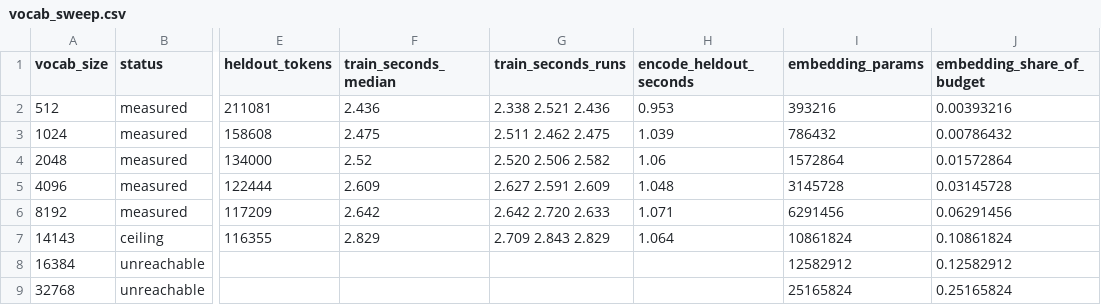
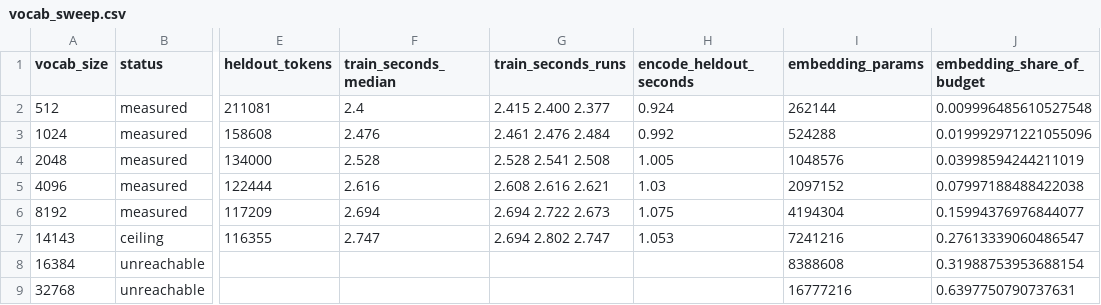
Before and after one commit to hashithhh/crucible, a CSV file: results/vocab_sweep.csv, drawn as a sheet; only a part is shown, gaps mark what is left out; the diff names each change by its address in the sheet, - before the commit and + after, or states it on an @@ line.

```diff
--- a/results/vocab_sweep.csv
+++ b/results/vocab_sweep.csv
-F2 (train_seconds_median): 2.436
+F2 (train_seconds_median): 2.4
-G2 (train_seconds_runs): 2.338 2.521 2.436
+G2 (train_seconds_runs): 2.415 2.400 2.377
-H2 (encode_heldout_seconds): 0.953
+H2 (encode_heldout_seconds): 0.924
-I2 (embedding_params): 393216
+I2 (embedding_params): 262144
-J2 (embedding_share_of_budget): 0.00393216
+J2 (embedding_share_of_budget): 0.009996485610527548
-F3 (train_seconds_median): 2.475
+F3 (train_seconds_median): 2.476
-G3 (train_seconds_runs): 2.511 2.462 2.475
+G3 (train_seconds_runs): 2.461 2.476 2.484
-H3 (encode_heldout_seconds): 1.039
+H3 (encode_heldout_seconds): 0.992
-I3 (embedding_params): 786432
+I3 (embedding_params): 524288
-J3 (embedding_share_of_budget): 0.00786432
+J3 (embedding_share_of_budget): 0.019992971221055096
-F4 (train_seconds_median): 2.52
+F4 (train_seconds_median): 2.528
-G4 (train_seconds_runs): 2.520 2.506 2.582
+G4 (train_seconds_runs): 2.528 2.541 2.508
-H4 (encode_heldout_seconds): 1.06
+H4 (encode_heldout_seconds): 1.005
-I4 (embedding_params): 1572864
+I4 (embedding_params): 1048576
-J4 (embedding_share_of_budget): 0.01572864
+J4 (embedding_share_of_budget): 0.03998594244211019
-F5 (train_seconds_median): 2.609
+F5 (train_seconds_median): 2.616
-G5 (train_seconds_runs): 2.627 2.591 2.609
+G5 (train_seconds_runs): 2.608 2.616 2.621
-H5 (encode_heldout_seconds): 1.048
+H5 (encode_heldout_seconds): 1.03
-I5 (embedding_params): 3145728
+I5 (embedding_params): 2097152
-J5 (embedding_share_of_budget): 0.03145728
+J5 (embedding_share_of_budget): 0.07997188488422038
-F6 (train_seconds_median): 2.642
+F6 (train_seconds_median): 2.694
-G6 (train_seconds_runs): 2.642 2.720 2.633
+G6 (train_seconds_runs): 2.694 2.722 2.673
-H6 (encode_heldout_seconds): 1.071
+H6 (encode_heldout_seconds): 1.075
-I6 (embedding_params): 6291456
+I6 (embedding_params): 4194304
-J6 (embedding_share_of_budget): 0.06291456
+J6 (embedding_share_of_budget): 0.15994376976844077
-F7 (train_seconds_median): 2.829
+F7 (train_seconds_median): 2.747
-G7 (train_seconds_runs): 2.709 2.843 2.829
+G7 (train_seconds_runs): 2.694 2.802 2.747
-H7 (encode_heldout_seconds): 1.064
+H7 (encode_heldout_seconds): 1.053
-I7 (embedding_params): 10861824
+I7 (embedding_params): 7241216
-J7 (embedding_share_of_budget): 0.10861824
+J7 (embedding_share_of_budget): 0.27613339060486547
-I8 (embedding_params): 12582912
+I8 (embedding_params): 8388608
-J8 (embedding_share_of_budget): 0.12582912
+J8 (embedding_share_of_budget): 0.31988753953688154
-I9 (embedding_params): 25165824
+I9 (embedding_params): 16777216
-J9 (embedding_share_of_budget): 0.25165824
+J9 (embedding_share_of_budget): 0.6397750790737631
```
Also changed, not shown: 5 other files.
